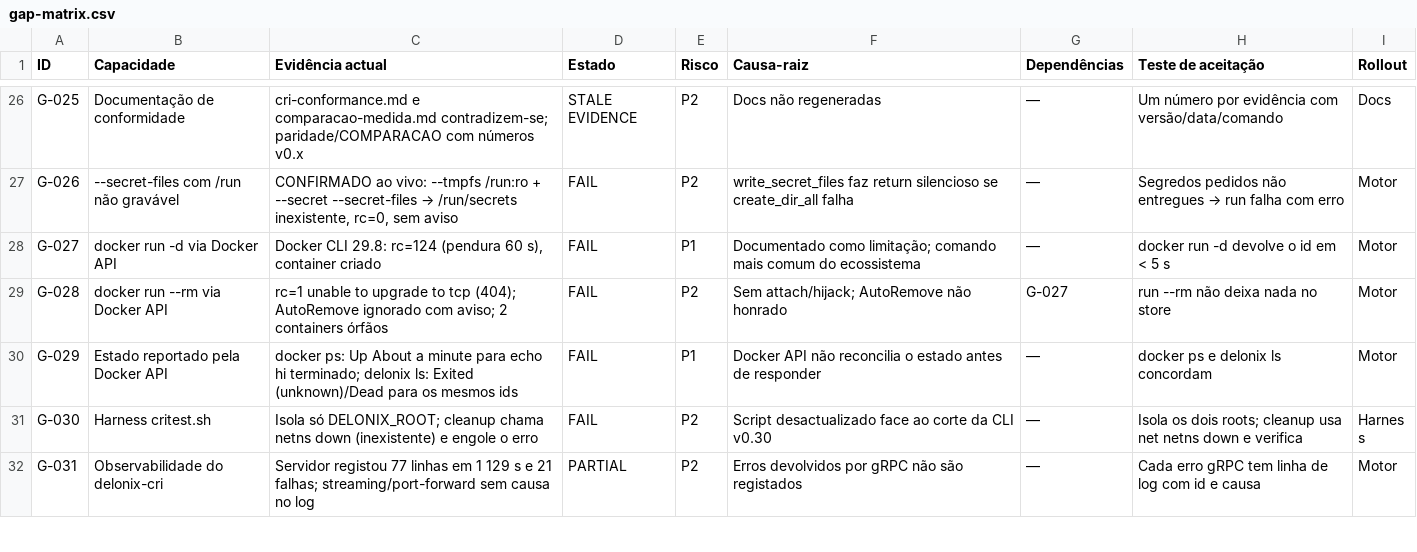
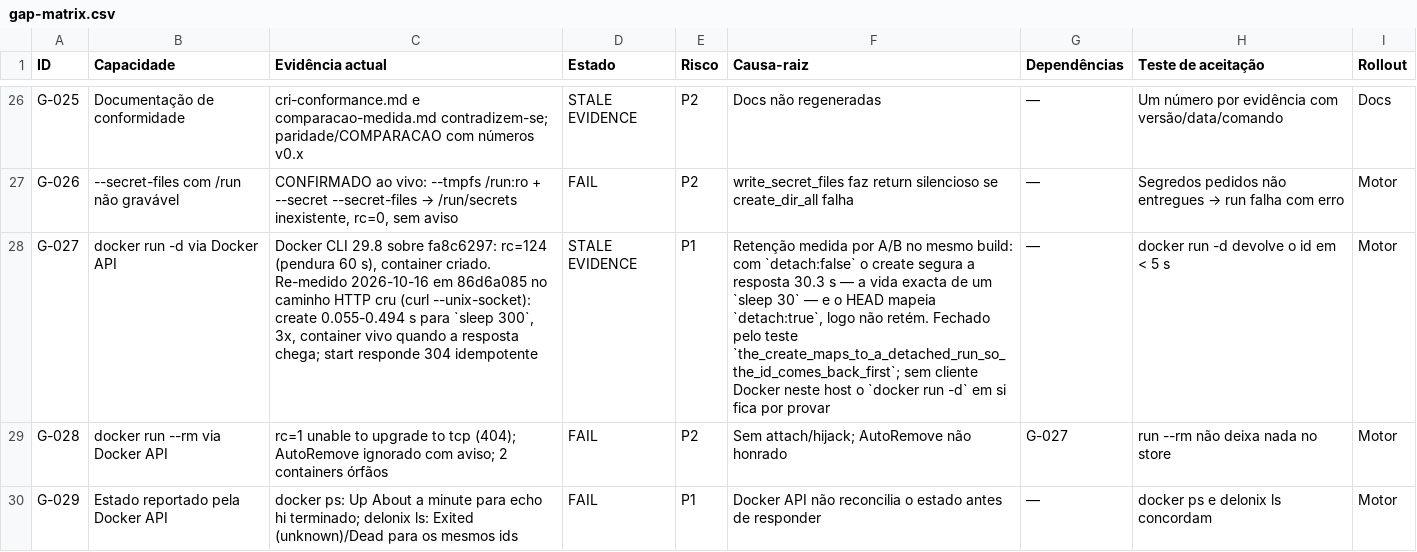
Before and after one commit to ngolacloud/delonix, a CSV file: reports/production-readiness/v3.1.0/gap-matrix.csv, drawn as a sheet; only a part is shown, gaps mark what is left out; the shorter side is filled out with more unchanged rows; the diff names each change by its address in the sheet, - before the commit and + after, or states it on an @@ line.

Commit message:
docker-api: G-027 does not reproduce — the create answers while the container runs (#872)
The matrix recorded `docker run -d` hanging 60 s (rc=124) against a real Docker
CLI and called it a documented limitation, with no diagnosis. Re-measured on the
raw HTTP path at 7a491f3c: create answers in 0.055-0.494 s for a `sleep 300`
container, three times, with the container still running when the answer lands,
and the follow-up start answers 304.

The retention is real, and the A/B on the same build says exactly what keeps it
away: rebuilt with `detach: false`, the same create holds the answer for 30.3 s
— the exact life of a `sleep 30`; with `detach: true` it is 0.121 s. So the
property worth guarding is the create mapping to a DETACHED run. The obvious
hypothesis — that create and start are fused — is not the cause: start is
already idempotent, and a fused create answers early all the same.

- a unit test pins that property, proved to fail under the `detach: false`
  mutation rather than merely asserted
- the live smoke test now times the create against a 60 s workload, so a
  regression cannot pass by being fast
- G-027 becomes STALE EVIDENCE: the rc=124 no longer reproduces, and with no
  Docker client on this host the `docker run -d` acceptance test stays unproven
- features.rs claimed 8 routes refused "including the pull"; the pull is served
  and the live matrix counts 7

```diff
--- a/reports/production-readiness/v3.1.0/gap-matrix.csv
+++ b/reports/production-readiness/v3.1.0/gap-matrix.csv
-C28 (Evidência actual): Docker CLI 29.8: rc=124 (pendura 60 s), container criado
+C28 (Evidência actual): Docker CLI 29.8 sobre fa8c6297: rc=124 (pendura 60 s), container criado. Re-medido 2026-10-16 em 86d6a085 no caminho HTTP cru (curl --unix-socket): create 0.055-0.494 s para `sleep 300`, 3x, container vivo quando a resposta chega; start responde 304 idempotente
-D28 (Estado): FAIL
+D28 (Estado): STALE EVIDENCE
-F28 (Causa-raiz): Documentado como limitação; comando mais comum do ecossistema
+F28 (Causa-raiz): Retenção medida por A/B no mesmo build: com `detach:false` o create segura a resposta 30.3 s — a vida exacta de um `sleep 30` — e o HEAD mapeia `detach:true`, logo não retém. Fechado pelo teste `the_create_maps_to_a_detached_run_so_the_id_comes_back_first`; sem cliente Docker neste host o `docker run -d` em si fica por provar
```
Also changed, not shown: 3 other files.
